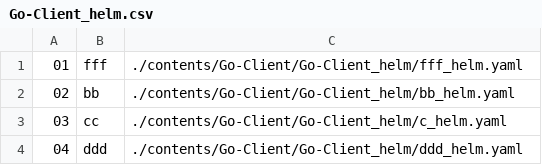
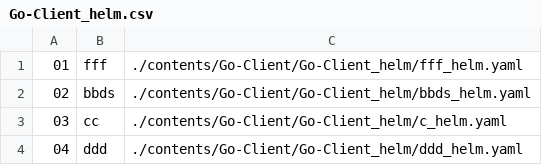
Before and after one commit to Exporterhubv5/exporterhub.io, a CSV file: contents/Go-Client/Go-Client_helm/Go-Client_helm.csv, drawn as a sheet.

Commit message:
wip

```diff
--- a/contents/Go-Client/Go-Client_helm/Go-Client_helm.csv
+++ b/contents/Go-Client/Go-Client_helm/Go-Client_helm.csv
@@ -1,3 +1,3 @@
 "01","fff","./contents/Go-Client/Go-Client_helm/fff_helm.yaml",
-"02","bb", "./contents/Go-Client/Go-Client_helm/bb_helm.yaml",
+"02","bbds","./contents/Go-Client/Go-Client_helm/bbds_helm.yaml",
 "03","cc", "./contents/Go-Client/Go-Client_helm/c_helm.yaml",
```
